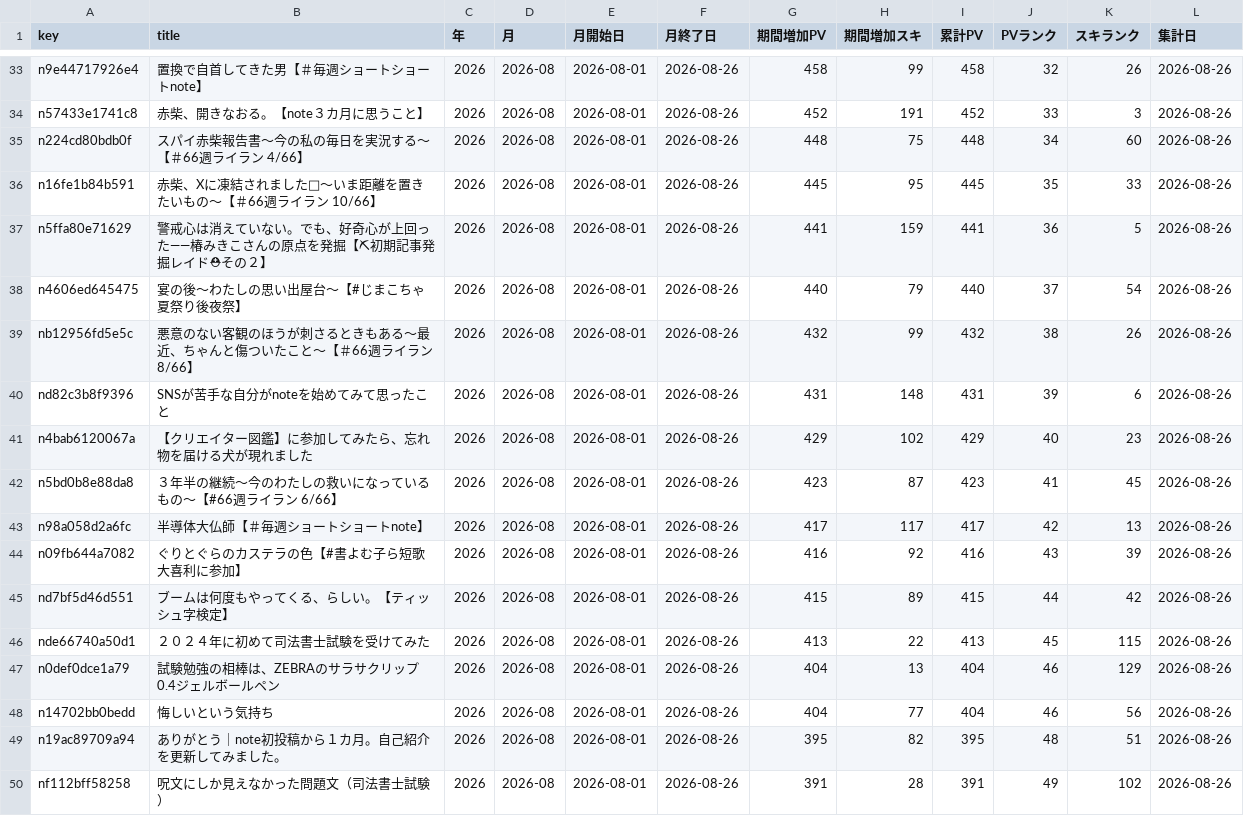
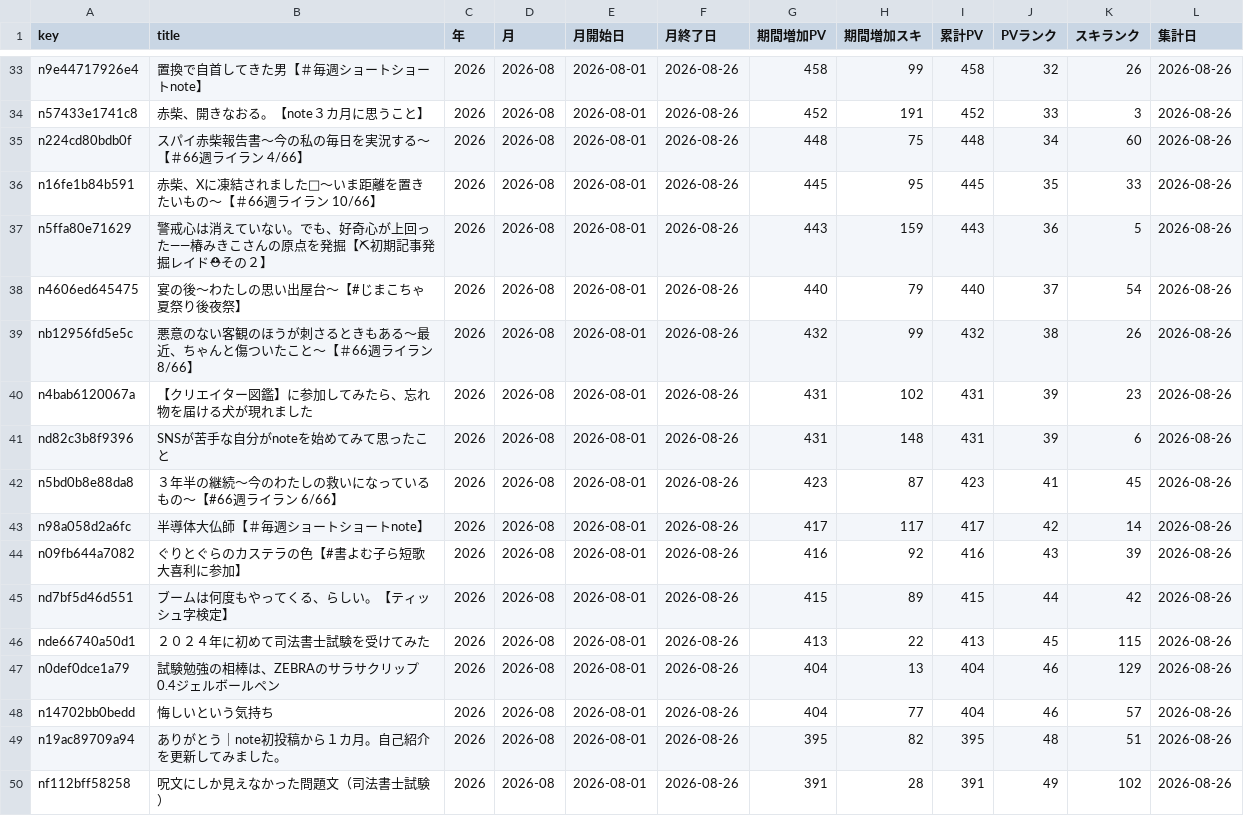
Before and after one commit to thinkingshiba0526-dot/note-stats-dashboard, a CSV file: data/monthly_summary.csv, drawn as a sheet; only a part is shown, gaps mark what is left out; removed rows and columns are numbered as before the commit, all else as after; the diff covers the shown part only; the diff names each change by its address in the sheet, - before the commit and + after, or states it on an @@ line.

```diff
--- a/data/monthly_summary.csv
+++ b/data/monthly_summary.csv
-G37 (期間増加PV): 441
+G37 (期間増加PV): 443
-I37 (累計PV): 441
+I37 (累計PV): 443
+row 40: n4bab6120067a | 【クリエイター図鑑】に参加してみたら、忘れ物を届ける犬が現れました | 2026 | 2026-08 | 2026-08-01 | 2026-08-26 | 431 | 102 | 431 | 39 | 23 | 2026-08-26
-row 41: n4bab6120067a | 【クリエイター図鑑】に参加してみたら、忘れ物を届ける犬が現れました | 2026 | 2026-08 | 2026-08-01 | 2026-08-26 | 429 | 102 | 429 | 40 | 23 | 2026-08-26
-K43 (スキランク): 13
+K43 (スキランク): 14
-K48 (スキランク): 56
+K48 (スキランク): 57
```
Also changed, not shown: 3 added rows, 3 removed rows and 35 edited cells elsewhere in this file, data/articles.csv, 6 other files.
